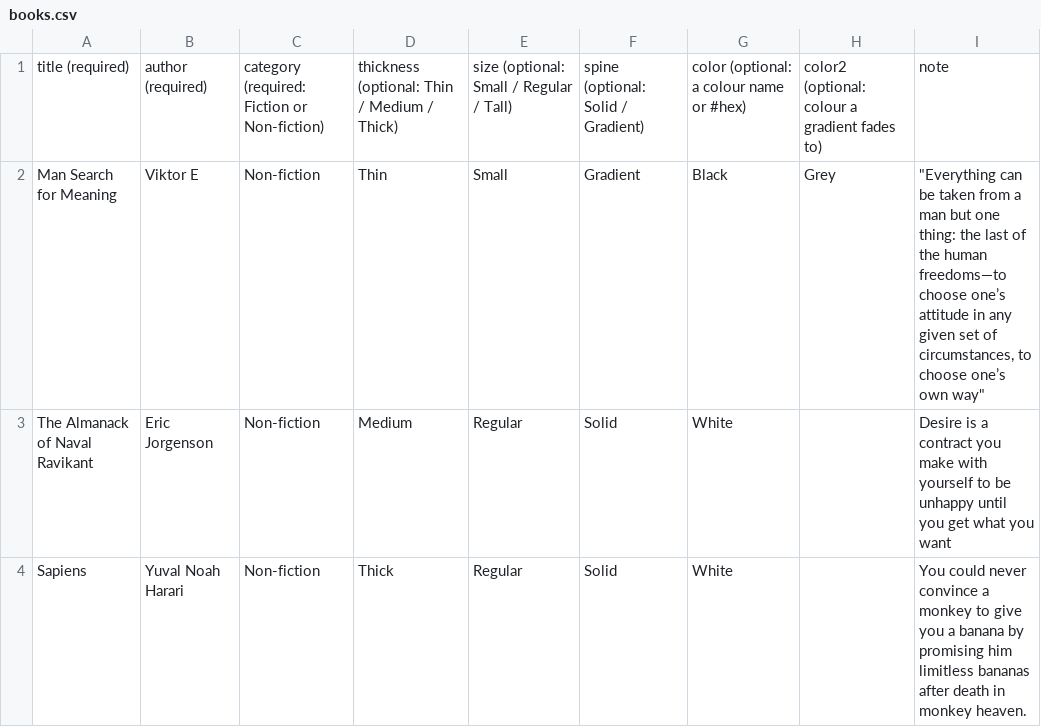
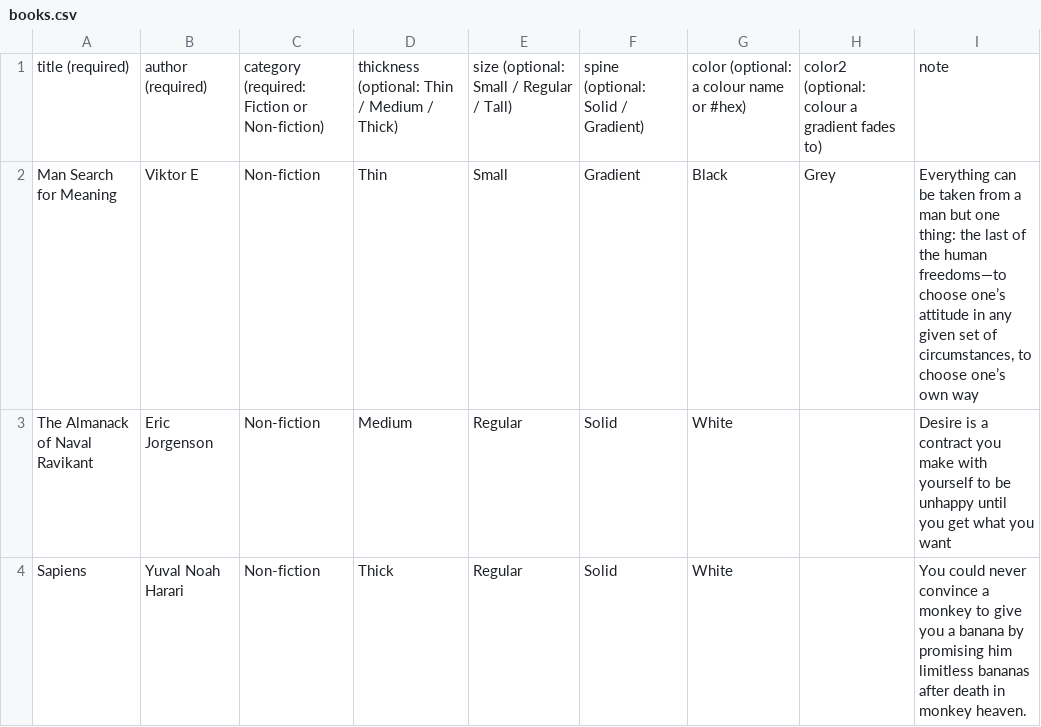
Before and after one commit to aakratimittal01-bit/My-Library---3D-bookshelf, a CSV file: books.csv, drawn as a sheet; only a part is shown.

Commit message:
Add files via upload

```diff
--- a/books.csv
+++ b/books.csv
@@ -1,3 +1,3 @@
 title (required),author (required),category (required: Fiction or Non-fiction),thickness (optional: Thin / Medium / Thick),size (optional: Small / Regular / Tall),spine (optional: Solid / Gradient),color (optional: a colour name or #hex),color2 (optional: colour a gradient fades to),note
-Man Search for Meaning ,Viktor E,Non-fiction,Thin ,Small,Gradient,Black ,Grey ,"""Everything can be taken from a man but one thing: the last of the human freedoms—to choose one’s attitude in any given set of circumstances, to choose one’s own way"""
+Man Search for Meaning ,Viktor E,Non-fiction,Thin ,Small,Gradient,Black ,Grey ,"Everything can be taken from a man but one thing: the last of the human freedoms—to choose one’s attitude in any given set of circumstances, to choose one’s own way"
 The Almanack of Naval Ravikant,Eric Jorgenson,Non-fiction,Medium ,Regular ,Solid,White ,,Desire is a contract you make with yourself to be unhappy until you get what you want
```
